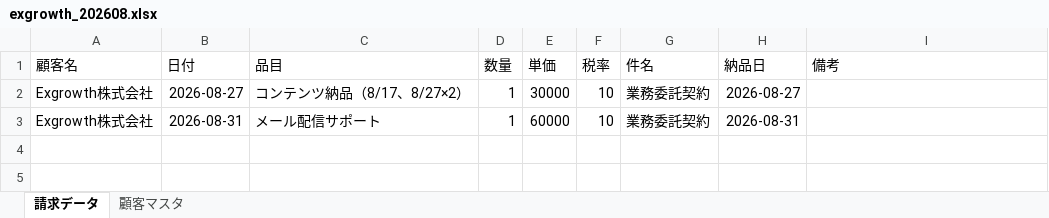
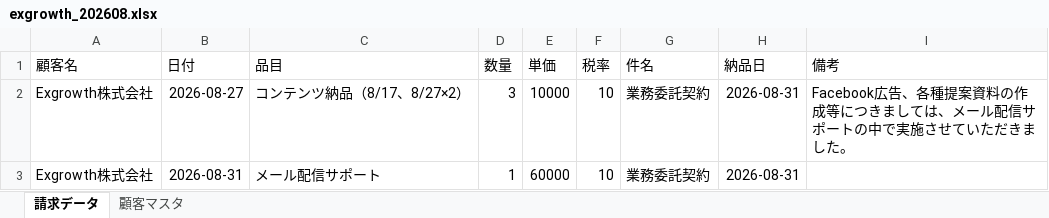
Before and after one commit to Todo2023/my-ai-agent, an Excel workbook: invoice_agent/exgrowth_202608.xlsx, sheet 請求データ, drawn as a sheet; values as stored, in another font and other column widths than the file's, no borders; the diff names each change by its address in the sheet, - before the commit and + after, or states it on an @@ line.

```diff
--- a/invoice_agent/exgrowth_202608.xlsx (sheet 請求データ)
+++ b/invoice_agent/exgrowth_202608.xlsx (sheet 請求データ)
-D2 (数量): 1
+D2 (数量): 3
-E2 (単価): 30000
+E2 (単価): 10000
-H2 (納品日): 2026-08-27
+H2 (納品日): 2026-08-31
-I2 (備考): (empty)
+I2 (備考): Facebook広告、各種提案資料の作成等につきましては、メール配信サポートの中で実施させていただきました。
```
